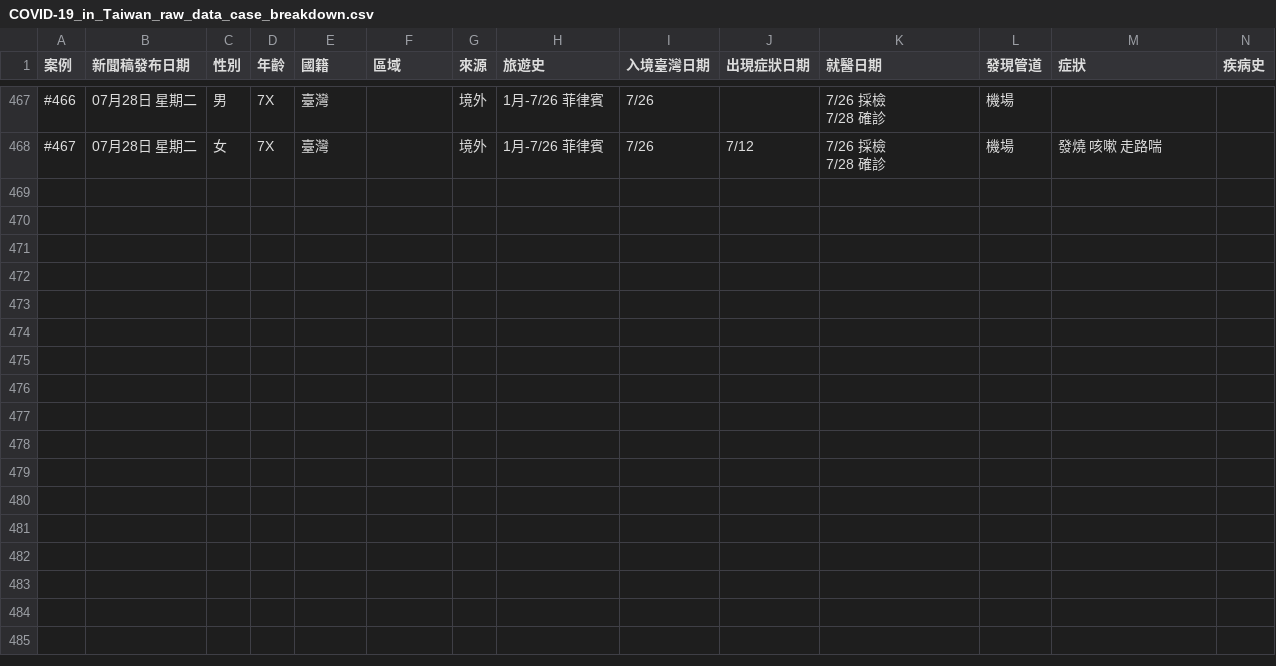
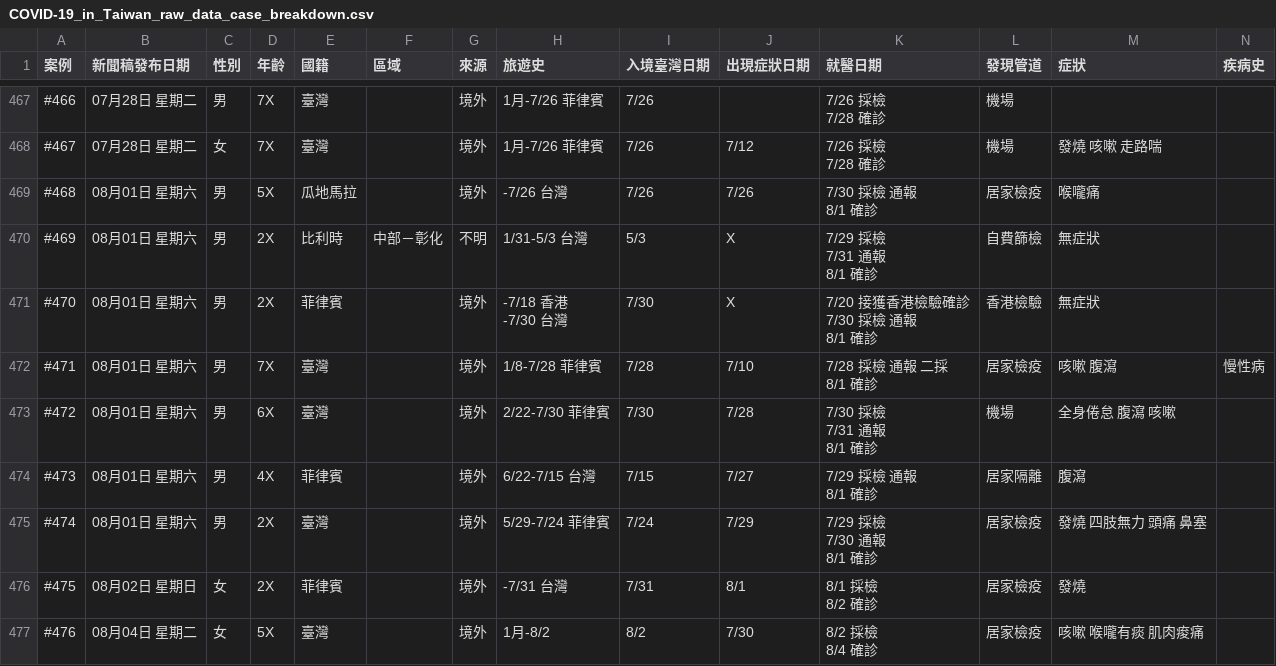
Before and after one commit to Linc-tw/COVID_breakdown, a CSV file: raw_data/COVID-19_in_Taiwan_raw_data_case_breakdown.csv, drawn as a sheet; only a part is shown, gaps mark what is left out; rows hold the shown columns only; ↵ is a line break in a cell; the diff names each change by its address in the sheet, - before the commit and + after, or states it on an @@ line.

Commit message:
Manual data update

```diff
--- a/raw_data/COVID-19_in_Taiwan_raw_data_case_breakdown.csv
+++ b/raw_data/COVID-19_in_Taiwan_raw_data_case_breakdown.csv
+row 469: #468 | 08月01日 星期六 | 男 | 5X | 瓜地馬拉 |  | 境外 | -7/26 台灣 | 7/26 | 7/26 | 7/30 採檢 通報 ↵ 8/1 確診 | 居家檢疫 | 喉嚨痛
+row 470: #469 | 08月01日 星期六 | 男 | 2X | 比利時 | 中部－彰化 | 不明 | 1/31-5/3 台灣 | 5/3 | X | 7/29 採檢 ↵ 7/31 通報 ↵ 8/1 確診 | 自費篩檢 | 無症狀
+row 471: #470 | 08月01日 星期六 | 男 | 2X | 菲律賓 |  | 境外 | -7/18 香港 ↵ -7/30 台灣 | 7/30 | X | 7/20 接獲香港檢驗確診 ↵ 7/30 採檢 通報 ↵ 8/1 確診 | 香港檢驗 | 無症狀
+row 472: #471 | 08月01日 星期六 | 男 | 7X | 臺灣 |  | 境外 | 1/8-7/28 菲律賓 | 7/28 | 7/10 | 7/28 採檢 通報 二採 ↵ 8/1 確診 | 居家檢疫 | 咳嗽 腹瀉 | 慢性病
+row 473: #472 | 08月01日 星期六 | 男 | 6X | 臺灣 |  | 境外 | 2/22-7/30 菲律賓 | 7/30 | 7/28 | 7/30 採檢 ↵ 7/31 通報 ↵ 8/1 確診 | 機場 | 全身倦怠 腹瀉 咳嗽
+row 474: #473 | 08月01日 星期六 | 男 | 4X | 菲律賓 |  | 境外 | 6/22-7/15 台灣 | 7/15 | 7/27 | 7/29 採檢 通報 ↵ 8/1 確診 | 居家隔離 | 腹瀉
+row 475: #474 | 08月01日 星期六 | 男 | 2X | 臺灣 |  | 境外 | 5/29-7/24 菲律賓 | 7/24 | 7/29 | 7/29 採檢 ↵ 7/30 通報 ↵ 8/1 確診 | 居家檢疫 | 發燒 四肢無力 頭痛 鼻塞
+row 476: #475 | 08月02日 星期日 | 女 | 2X | 菲律賓 |  | 境外 | -7/31 台灣 | 7/31 | 8/1 | 8/1 採檢 ↵ 8/2 確診 | 居家檢疫 | 發燒
+row 477: #476 | 08月04日 星期二 | 女 | 5X | 臺灣 |  | 境外 | 1月-8/2 | 8/2 | 7/30 | 8/2 採檢 ↵ 8/4 確診 | 居家檢疫 | 咳嗽 喉嚨有痰 肌肉痠痛
```
Also changed, not shown: processed_data/case_by_detection_by_onset_day.csv, processed_data/case_by_detection_by_report_day.csv, 20 other files.
